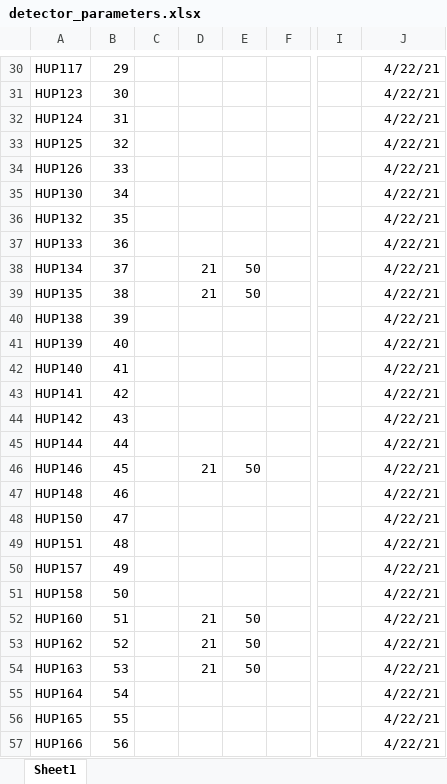
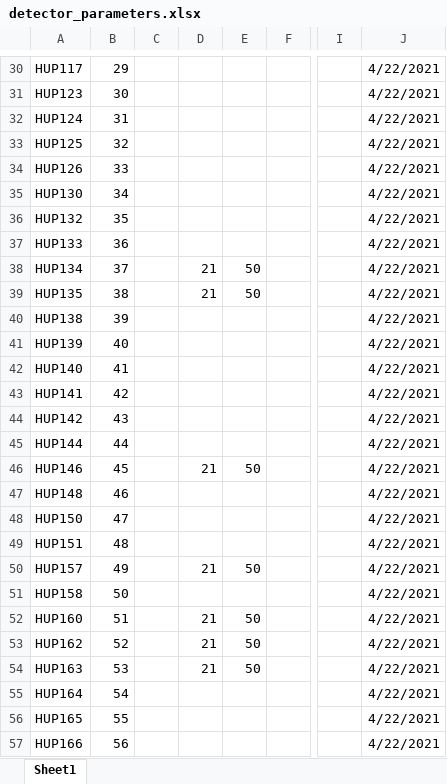
Before and after one commit to erinconrad/interictal_hubs, an Excel workbook: data/detector_parameters.xlsx, sheet Sheet1, drawn as a sheet; only a part is shown, gaps mark what is left out; values as stored, in another font and other column widths than the file's, no borders; charts and pictures and conditional formats not drawn; the diff covers the shown part only; the diff names each change by its address in the sheet, - before the commit and + after, or states it on an @@ line.

```diff
--- a/data/detector_parameters.xlsx (sheet Sheet1)
+++ b/data/detector_parameters.xlsx (sheet Sheet1)
-J30:J57: 4/22/21
+J30:J57: 4/22/2021
-D50: (empty)
+D50: 21
-E50: (empty)
+E50: 50
```
Also changed, not shown: 68 edited cells elsewhere in this sheet, formulas that keep their value, charts or pictures, 7 other files.
